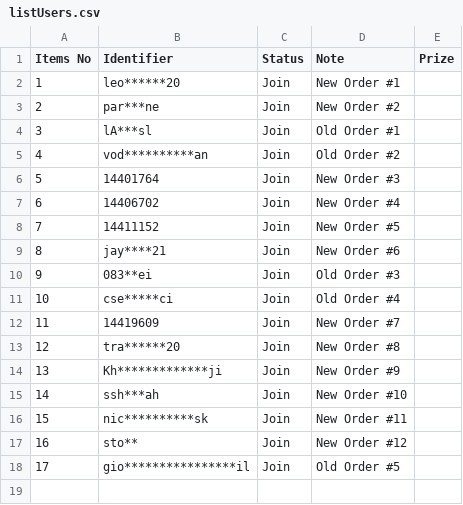
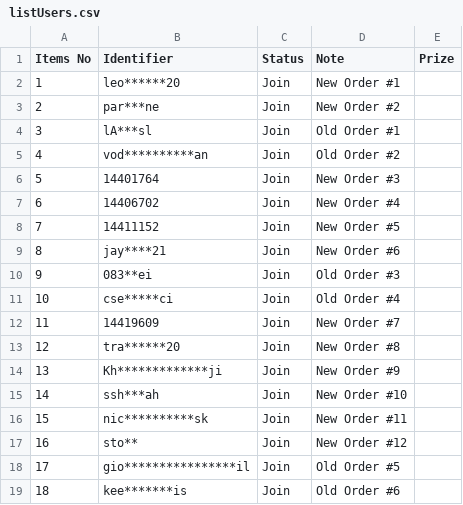
Before and after one commit to lehuuhai014/datetime, a CSV file: listUsers.csv, drawn as a sheet; the diff names each change by its address in the sheet, - before the commit and + after, or states it on an @@ line.

Commit message:
Update listUsers.csv

```diff
--- a/listUsers.csv
+++ b/listUsers.csv
+row 19: 18 | kee*******is | Join | Old Order #6
```
